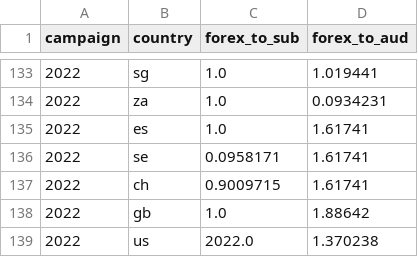
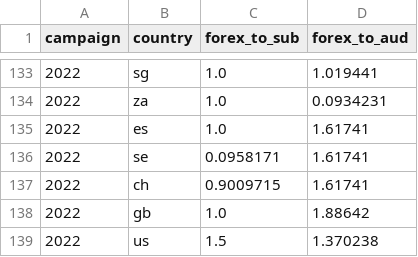
Before and after one commit to RobHay67/targets, a CSV file: files/forex_rates.csv, drawn as a sheet; only a part is shown, gaps mark what is left out.

```diff
--- a/files/forex_rates.csv
+++ b/files/forex_rates.csv
@@ -138,2 +138,2 @@ campaign,country,forex_to_sub,forex_to_aud
 2022,gb,1.0,1.88642
-2022,us,2022.0,1.370238
+2022,us,1.5,1.370238
```
Also changed, not shown: 6 other files.
